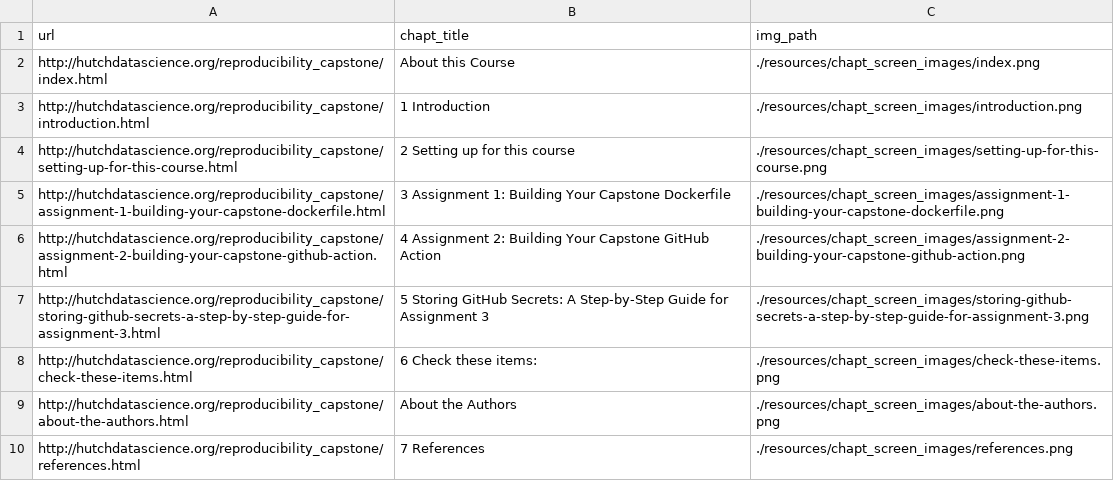
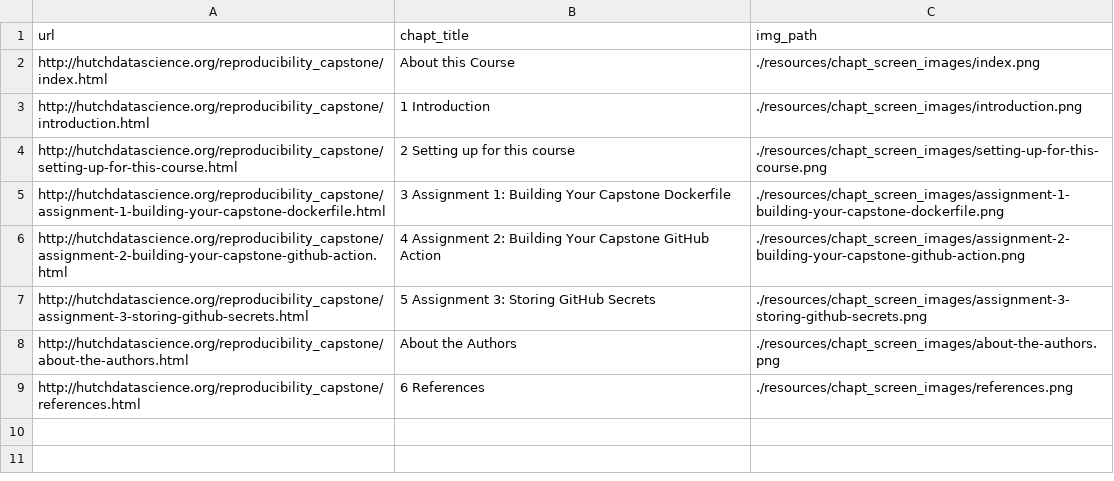
Before and after one commit to fhdsl/reproducibility_capstone, a TSV file: resources/chapt_screen_images/chapter_urls.tsv, drawn as a sheet.

```diff
--- a/resources/chapt_screen_images/chapter_urls.tsv
+++ b/resources/chapt_screen_images/chapter_urls.tsv
@@ -6,5 +6,4 @@ http://hutchdatascience.org/reproducibility_capstone/assignment-1-building-your-
 http://hutchdatascience.org/reproducibility_capstone/assignment-2-building-your-capstone-github-action.html	4 Assignment 2: Building Your Capstone GitHub Action	./resources/chapt_screen_images/assignment-2-building-your-capstone-github-action.png
-http://hutchdatascience.org/reproducibility_capstone/storing-github-secrets-a-step-by-step-guide-for-assignment-3.html	5 Storing GitHub Secrets: A Step-by-Step Guide for Assignment 3	./resources/chapt_screen_images/storing-github-secrets-a-step-by-step-guide-for-assignment-3.png
-http://hutchdatascience.org/reproducibility_capstone/check-these-items.html	6 Check these items:	./resources/chapt_screen_images/check-these-items.png
+http://hutchdatascience.org/reproducibility_capstone/assignment-3-storing-github-secrets.html	5 Assignment 3: Storing GitHub Secrets	./resources/chapt_screen_images/assignment-3-storing-github-secrets.png
 http://hutchdatascience.org/reproducibility_capstone/about-the-authors.html	About the Authors	./resources/chapt_screen_images/about-the-authors.png
-http://hutchdatascience.org/reproducibility_capstone/references.html	7 References	./resources/chapt_screen_images/references.png
+http://hutchdatascience.org/reproducibility_capstone/references.html	6 References	./resources/chapt_screen_images/references.png
```
Also changed, not shown: 29 other files.
